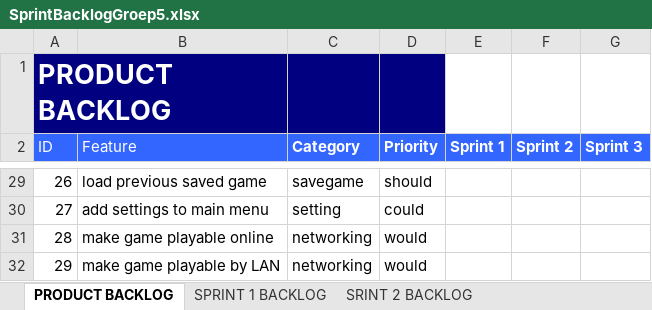
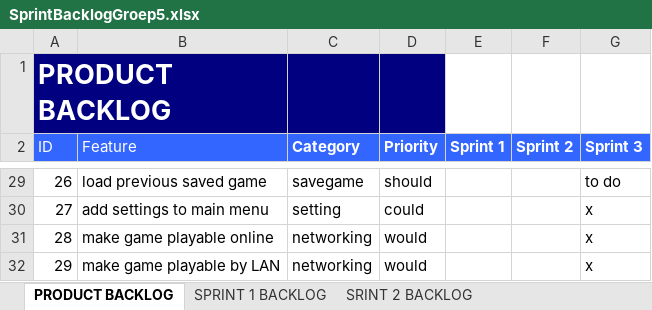
Before and after one commit to TheRicardo311/Project2Groep5, an Excel workbook: SprintBacklogGroep5.xlsx, sheet PRODUCT BACKLOG, drawn as a sheet; only a part is shown, gaps mark what is left out; values as stored, in another font and other column widths than the file's, no borders; the diff covers the shown part only; the diff names each change by its address in the sheet, - before the commit and + after, or states it on an @@ line.

```diff
--- a/SprintBacklogGroep5.xlsx (sheet PRODUCT BACKLOG)
+++ b/SprintBacklogGroep5.xlsx (sheet PRODUCT BACKLOG)
-G29 (Sprint 3): (empty)
+G29 (Sprint 3): to do
-G30:G32 (Sprint 3): (empty)
+G30:G32 (Sprint 3): x
```
Also changed, not shown: 35 edited cells elsewhere in this sheet, 3 other files.
